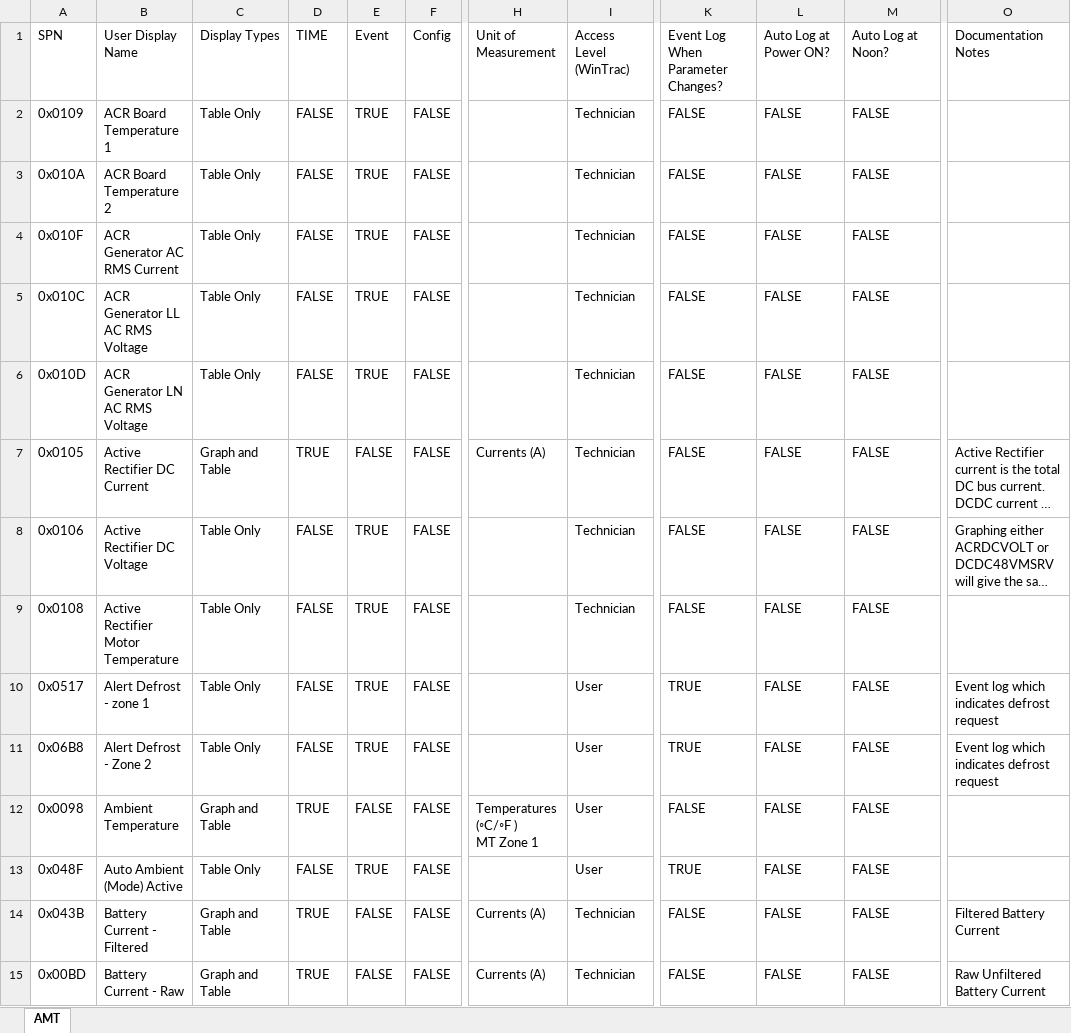
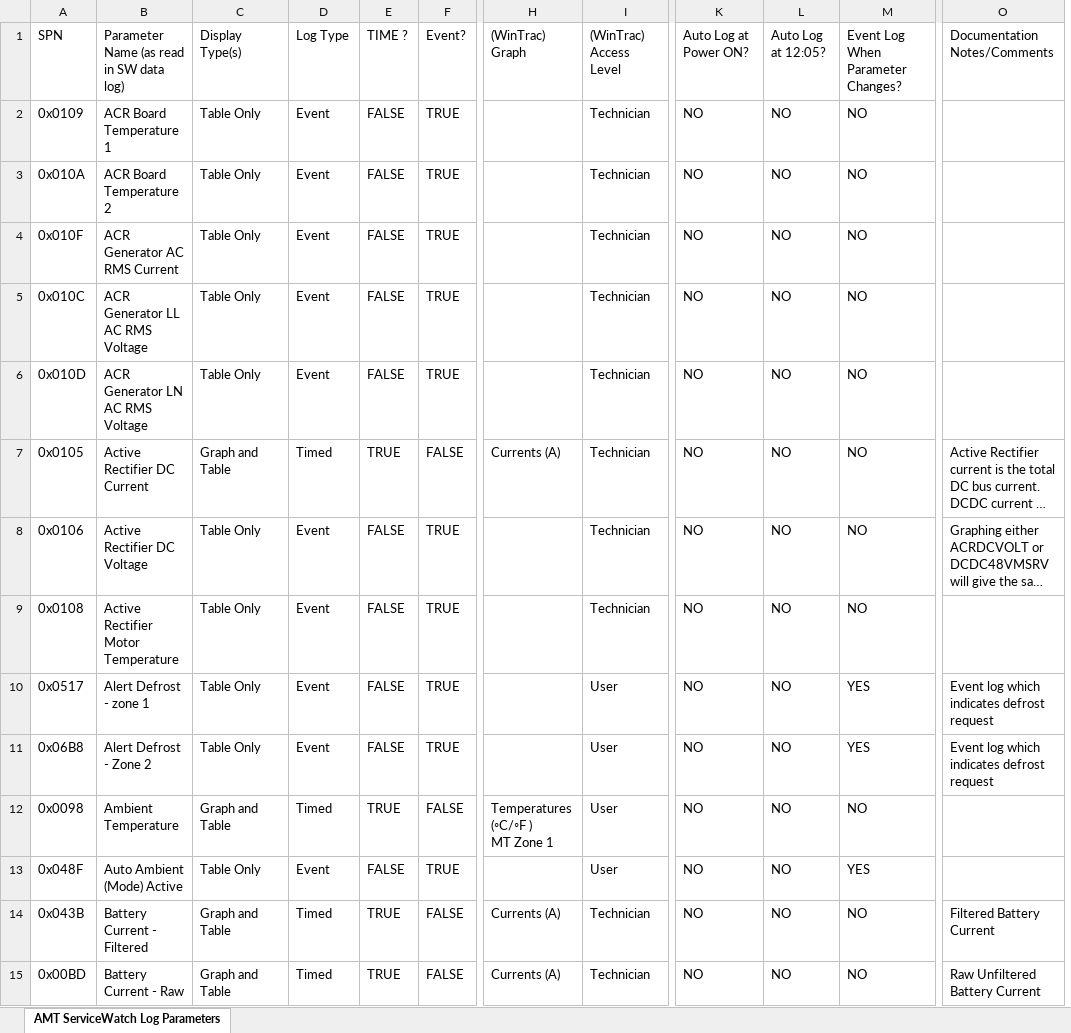
Before and after one commit to TK-SControl-Inten25/complete-pandas-tutorial, an Excel workbook: SWTest/AMT.xlsx, sheet AMT ServiceWatch Log Parameters, drawn as a sheet; only a part is shown, gaps mark what is left out; long unchanged cells end in …; values as stored, in another font and other column widths than the file's, no cell formats; removed rows and columns are numbered as before the commit, all else as after; ↵ is a line break in a cell; the diff covers the shown part only; the diff names each change by its address in the sheet, - before the commit and + after, or states it on an @@ line.

Commit message:
Completed cleaning all the plaform SW files, each one now have 15 columns.
Next: Add a merging script and create a final output file

```diff
--- a/SWTest/AMT.xlsx (sheet AMT ServiceWatch Log Parameters)
+++ b/SWTest/AMT.xlsx (sheet AMT ServiceWatch Log Parameters)
-sheet tab: AMT
+sheet tab: AMT ServiceWatch Log Parameters
+column D (Log Type), rows 2-15: Event | Event | Event | Event | Event | Timed | Event | Event | Event | Event | Timed | Event | Timed | Timed
-column F (Config), rows 2-15: all FALSE
-column K, rows 1-15: Event Log When Parameter Changes? | FALSE | FALSE | FALSE | FALSE | FALSE | FALSE | FALSE | FALSE | TRUE | TRUE | FALSE | TRUE | FALSE | FALSE
+column L (Auto Log at 12:05?), rows 2-15: all NO
-B1: User Display Name
+B1: Parameter Name (as read in SW data log)
-C1: Display Types
+C1: Display Type(s)
-E1: TIME
+E1: TIME ?
-F1: Event
+F1: Event?
-H1: Unit of Measurement
+H1: (WinTrac) ↵ Graph
-I1: Access Level (WinTrac)
+I1: (WinTrac) Access Level
-M1: Auto Log at Noon?
+M1: Event Log When Parameter Changes?
-O1: Documentation Notes
+O1: Documentation Notes/Comments
-K2:K15 (Auto Log at Power ON?): FALSE
+K2:K15 (Auto Log at Power ON?): NO
-M2:M9: FALSE
+M2:M9: NO
-M10:M11: FALSE
+M10:M11: YES
-M12: FALSE
+M12: NO
-M13: FALSE
+M13: YES
-M14:M15: FALSE
+M14:M15: NO
```
Also changed, not shown: 2 added rows and 316 edited cells elsewhere in this sheet, cell formats, SWTest/Outputs/Finalists/DEET_Analysis_Final.xlsx, SWTest/Outputs/Finalists/Navigator_Analysis_Final.xlsx, 29 other files.
